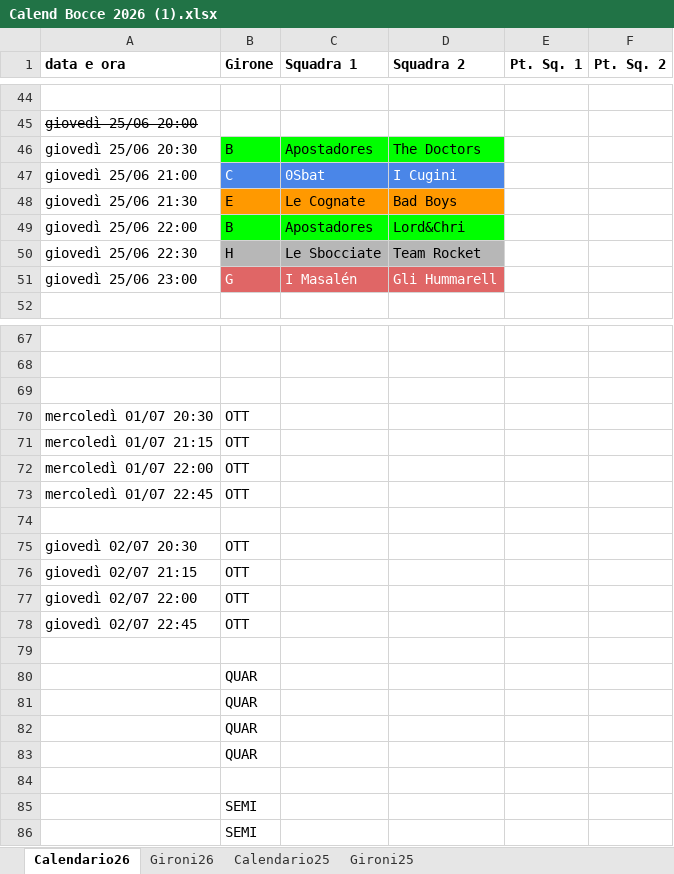
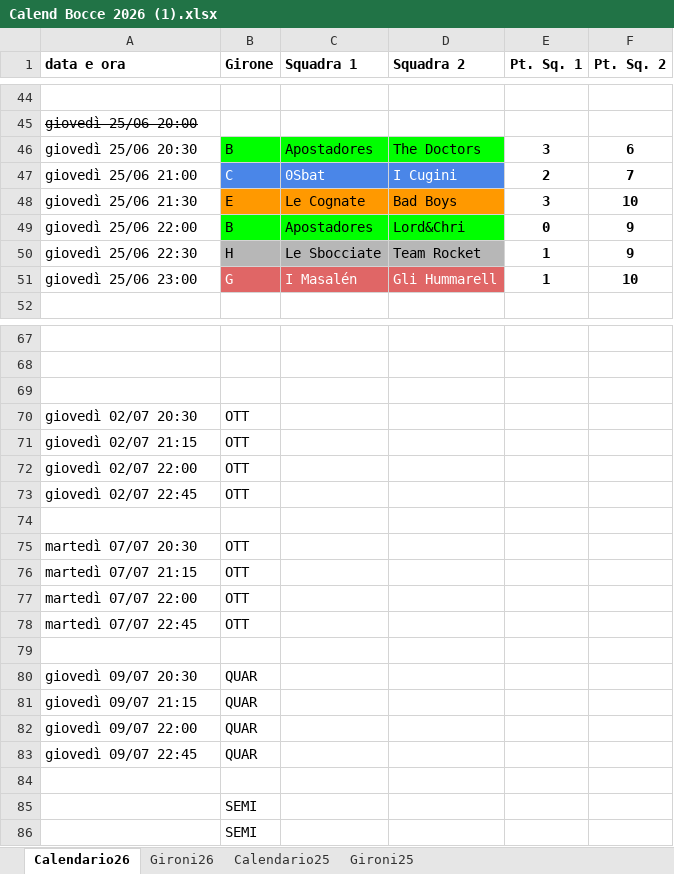
Before and after one commit to SirAnderson/BocceInco, an Excel workbook: Resources/Calend Bocce 2026 (1).xlsx, sheet Calendario26, drawn as a sheet; only a part is shown, gaps mark what is left out; values as stored, in another font and other column widths than the file's, no borders; charts and pictures not drawn; removed rows and columns are numbered as before the commit, all else as after; the diff names each change by its address in the sheet, - before the commit and + after, or states it on an @@ line.

```diff
--- a/Resources/Calend Bocce 2026 (1).xlsx (sheet Calendario26)
+++ b/Resources/Calend Bocce 2026 (1).xlsx (sheet Calendario26)
-E46 (Pt. Sq. 1): (empty)
+E46 (Pt. Sq. 1): 3
-F46 (Pt. Sq. 2): (empty)
+F46 (Pt. Sq. 2): 6
-E47 (Pt. Sq. 1): (empty)
+E47 (Pt. Sq. 1): 2
-F47 (Pt. Sq. 2): (empty)
+F47 (Pt. Sq. 2): 7
-E48 (Pt. Sq. 1): (empty)
+E48 (Pt. Sq. 1): 3
-F48 (Pt. Sq. 2): (empty)
+F48 (Pt. Sq. 2): 10
-E49 (Pt. Sq. 1): (empty)
+E49 (Pt. Sq. 1): 0
-F49:F50 (Pt. Sq. 2): (empty)
+F49:F50 (Pt. Sq. 2): 9
-E50:E51 (Pt. Sq. 1): (empty)
+E50:E51 (Pt. Sq. 1): 1
-F51 (Pt. Sq. 2): (empty)
+F51 (Pt. Sq. 2): 10
-row 70: mercoledì 01/07 20:30 | OTT
-row 71: mercoledì 01/07 21:15 | OTT
-row 72: mercoledì 01/07 22:00 | OTT
-row 73: mercoledì 01/07 22:45 | OTT
-row 74: (empty)
-row 80:  | QUAR
-row 81:  | QUAR
-row 82:  | QUAR
+row 75: martedì 07/07 20:30 | OTT
+row 76: martedì 07/07 21:15 | OTT
+row 77: martedì 07/07 22:00 | OTT
+row 78: martedì 07/07 22:45 | OTT
-B79 (Girone): QUAR
+B79 (Girone): (empty)
+row 80: giovedì 09/07 20:30 | QUAR
+row 81: giovedì 09/07 21:15 | QUAR
+row 82: giovedì 09/07 22:00 | QUAR
+row 83: giovedì 09/07 22:45 | QUAR
```
Also changed, not shown: 4 other files.
